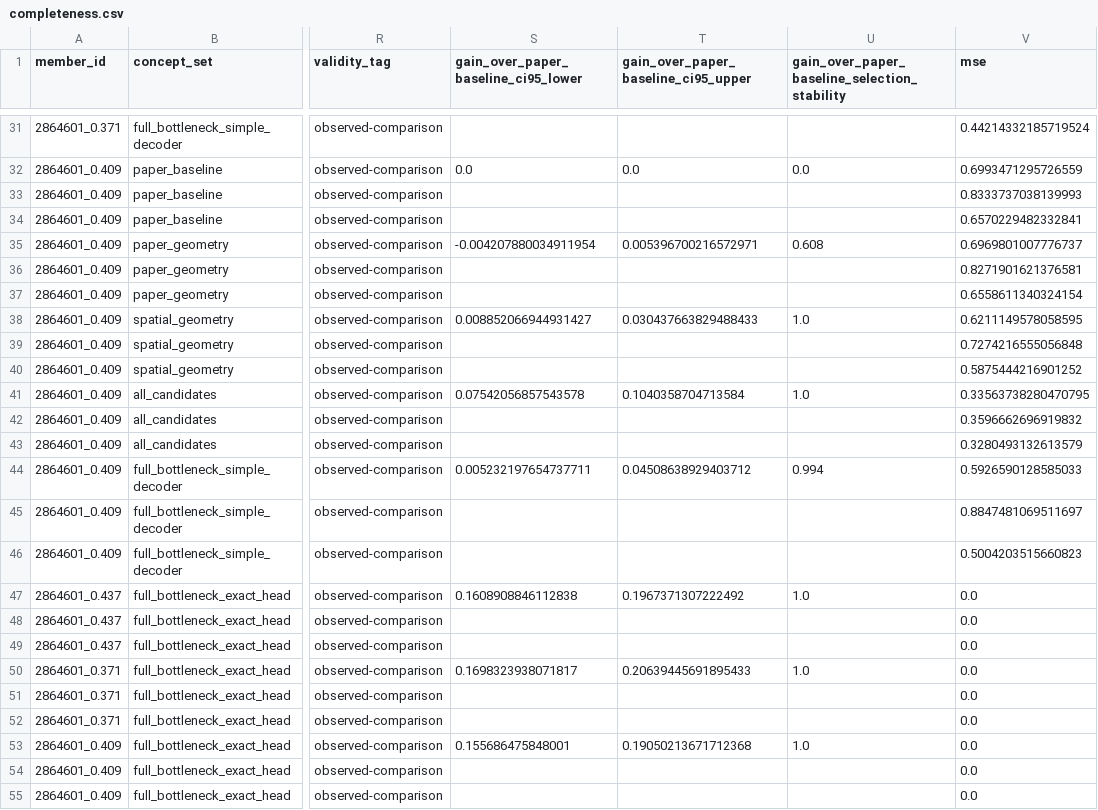
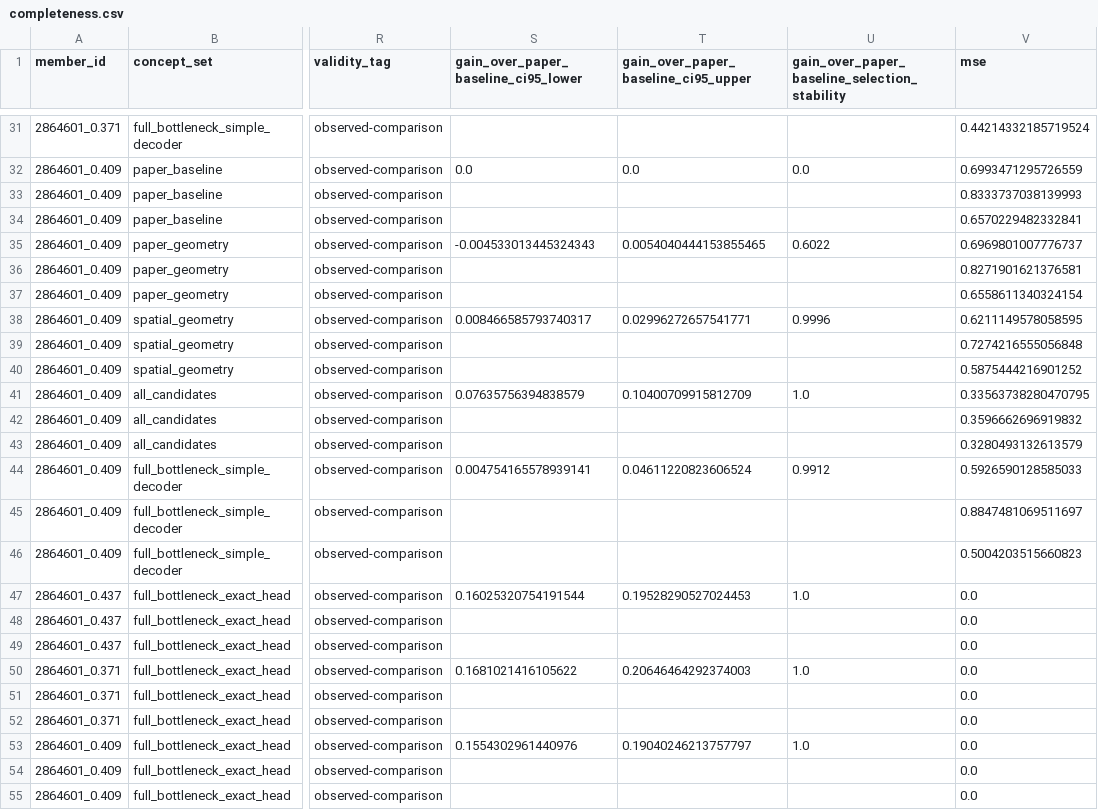
Before and after one commit to landreman/understanding_ITG_NN, a CSV file: reports/xai/S09_artifacts/completeness.csv, drawn as a sheet; only a part is shown, gaps mark what is left out; the diff covers the shown part only; the diff names each change by its address in the sheet, - before the commit and + after, or states it on an @@ line.

```diff
--- a/reports/xai/S09_artifacts/completeness.csv
+++ b/reports/xai/S09_artifacts/completeness.csv
-S35: -0.004207880034911954
+S35: -0.004533013445324343
-T35: 0.005396700216572971
+T35: 0.0054040444153855465
-U35: 0.608
+U35: 0.6022
-S38: 0.008852066944931427
+S38: 0.008466585793740317
-T38: 0.030437663829488433
+T38: 0.02996272657541771
-U38: 1.0
+U38: 0.9996
-S41: 0.07542056857543578
+S41: 0.07635756394838579
-T41: 0.1040358704713584
+T41: 0.10400709915812709
-S44: 0.005232197654737711
+S44: 0.004754165578939141
-T44: 0.04508638929403712
+T44: 0.04611220823606524
-U44: 0.994
+U44: 0.9912
-S47: 0.1608908846112838
+S47: 0.16025320754191544
-T47: 0.1967371307222492
+T47: 0.19528290527024453
-S50: 0.1698323938071817
+S50: 0.1681021416105622
-T50: 0.20639445691895433
+T50: 0.20646464292374003
-S53: 0.155686475848001
+S53: 0.1554302961440976
-T53: 0.19050213671712368
+T53: 0.19040246213757797
```
Also changed, not shown: 20 edited cells elsewhere in this file, 11 other files.
